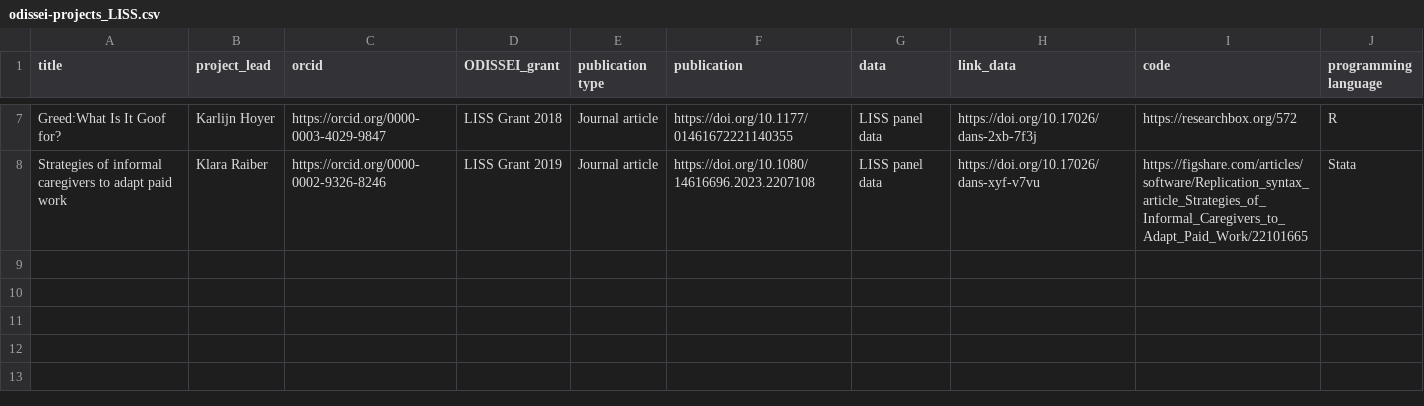
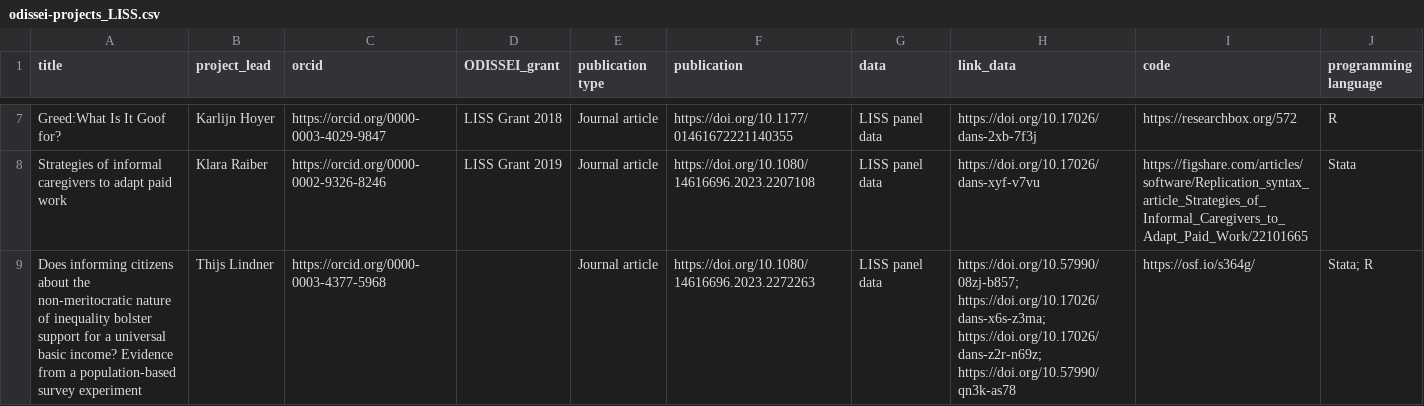
Before and after one commit to odissei-data/ODISSEI-code-library, a CSV file: Data/odissei-projects_LISS.csv, drawn as a sheet; only a part is shown, gaps mark what is left out.

```diff
--- a/Data/odissei-projects_LISS.csv
+++ b/Data/odissei-projects_LISS.csv
@@ -9 +9,2 @@ Greed:What Is It Goof for?,Karlijn Hoyer,https://orcid.org/0000-0003-4029-9847,L
 Strategies of informal caregivers to adapt paid work,Klara Raiber,https://orcid.org/0000-0002-9326-8246,LISS Grant 2019,Journal article,https://doi.org/10.1080/14616696.2023.2207108,LISS panel data,https://doi.org/10.17026/dans-xyf-v7vu,https://figshare.com/articles/software/Replication_syntax_article_Strategies_of_Informal_Caregivers_to_Adapt_Paid_Work/22101665,Stata
+Does informing citizens about the non-meritocratic nature of inequality bolster support for a universal basic income? Evidence from a population-based survey experiment,Thijs Lindner,https://orcid.org/0000-0003-4377-5968,,Journal article,https://doi.org/10.1080/14616696.2023.2272263,LISS panel data,https://doi.org/10.57990/08zj-b857; https://doi.org/10.17026/dans-x6s-z3ma; https://doi.org/10.17026/dans-z2r-n69z; https://doi.org/10.57990/qn3k-as78,https://osf.io/s364g/,Stata; R
```
Also changed, not shown: Data/odissei-projects-clean_LISS.csv, 1 other file.
